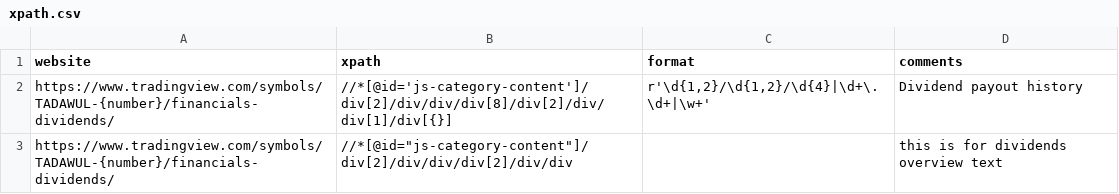
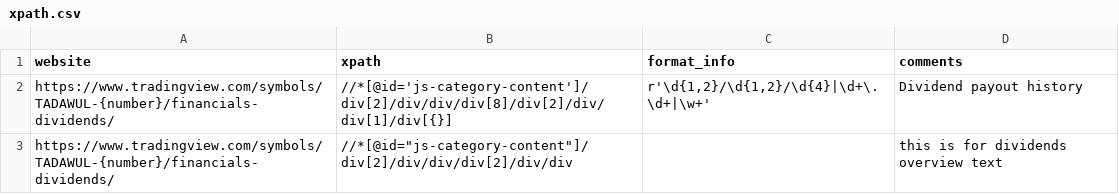
Before and after one commit to SoloSaudiDeveloper/shares, a CSV file: xpath.csv, drawn as a sheet.

Commit message:
Update xpath.csv

```diff
--- a/xpath.csv
+++ b/xpath.csv
@@ -1,2 +1,2 @@
-website,xpath,format,comments
+website,xpath,format_info,comments
 https://www.tradingview.com/symbols/TADAWUL-{number}/financials-dividends/,//*[@id='js-category-content']/div[2]/div/div/div[8]/div[2]/div/div[1]/div[{}],"r'\d{1,2}/\d{1,2}/\d{4}|\d+\.\d+|\w+'",Dividend payout history
```
